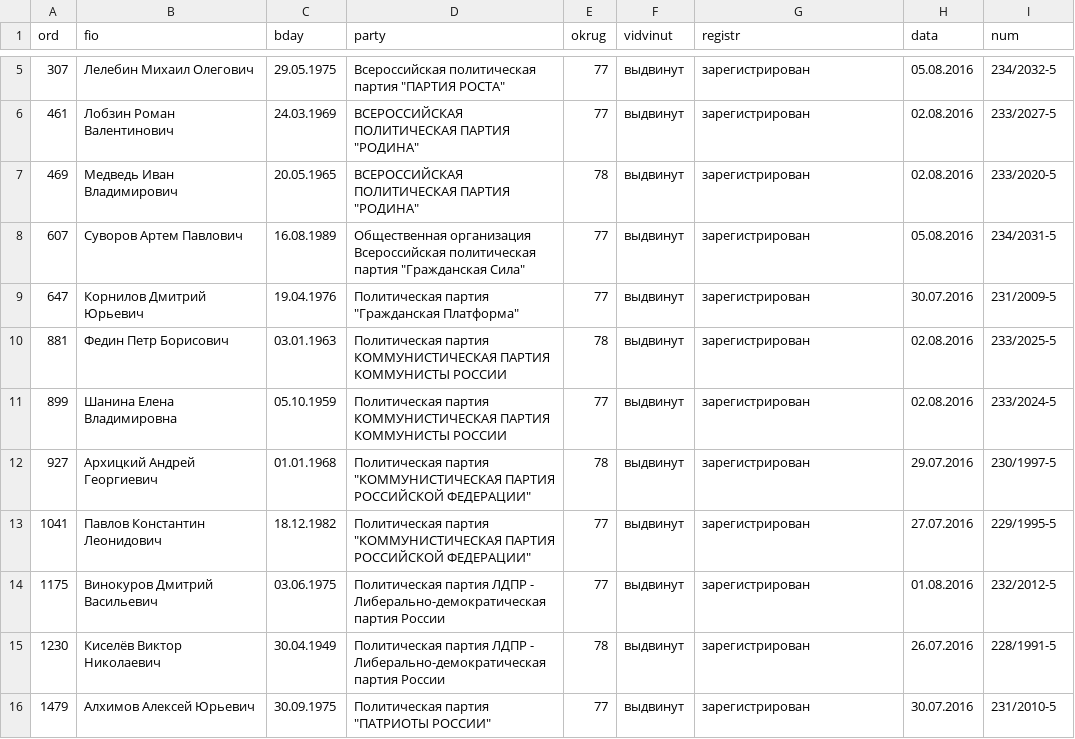
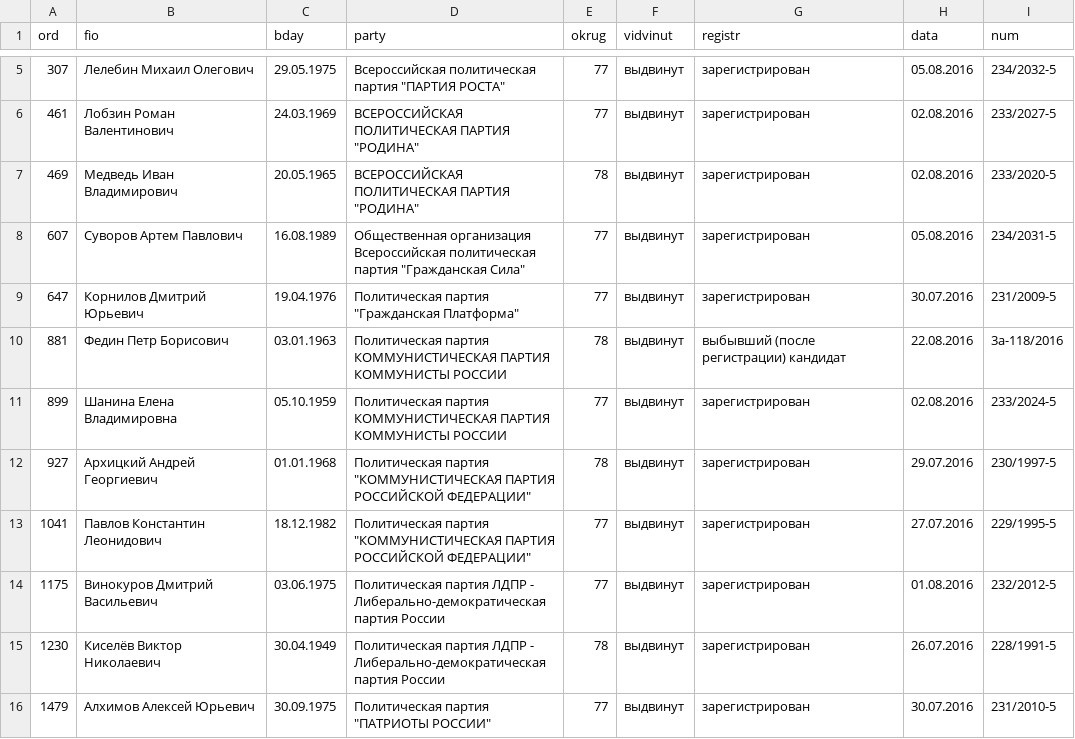
Before and after one commit to spbelect/parse_candidates_duma_2016, a CSV file: candidates-32 Брянская область.csv, drawn as a sheet; only a part is shown, gaps mark what is left out.

```diff
--- a/candidates-32 Брянская область.csv
+++ b/candidates-32 Брянская область.csv
@@ -9,3 +9,3 @@ ord,fio,bday,party,okrug,vidvinut,registr,data,num
 647,Корнилов Дмитрий Юрьевич,19.04.1976,"Политическая партия ""Гражданская Платформа""",77,выдвинут,зарегистрирован,30.07.2016,231/2009-5
-881,Федин Петр Борисович,03.01.1963,Политическая партия КОММУНИСТИЧЕСКАЯ ПАРТИЯ КОММУНИСТЫ РОССИИ,78,выдвинут,зарегистрирован,02.08.2016,233/2025-5
+881,Федин Петр Борисович,03.01.1963,Политическая партия КОММУНИСТИЧЕСКАЯ ПАРТИЯ КОММУНИСТЫ РОССИИ,78,выдвинут,выбывший (после регистрации) кандидат,22.08.2016,3а-118/2016
 899,Шанина Елена Владимировна,05.10.1959,Политическая партия КОММУНИСТИЧЕСКАЯ ПАРТИЯ КОММУНИСТЫ РОССИИ,77,выдвинут,зарегистрирован,02.08.2016,233/2024-5
```
Also changed, not shown: candidates-39 Калининградская область.csv, candidates-5 Республика Дагестан.csv, 9 other files.
